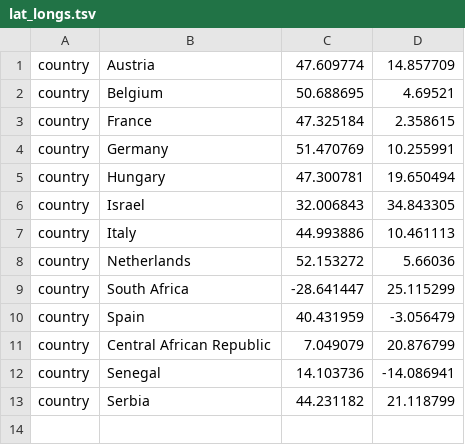
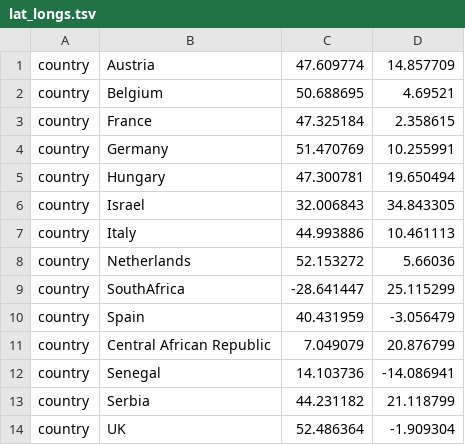
Before and after one commit to Wesstic/Usutu-Virus, a TSV file: config/lat_longs.tsv, drawn as a sheet.

```diff
--- a/config/lat_longs.tsv
+++ b/config/lat_longs.tsv
@@ -8,3 +8,3 @@ country	Italy	44.993886	10.461113
 country	Netherlands	52.153272	5.66036
-country	South Africa	-28.641447	25.115299
+country	SouthAfrica	-28.641447	25.115299
 country	Spain	40.431959	-3.056479
@@ -13 +13,2 @@ country	Senegal	14.103736	-14.086941
 country	Serbia	44.231182	21.118799
+country	UK	52.486364	-1.909304
```
Also changed, not shown: config/colors copie.tsv, config/colors.tsv, 36 other files.
